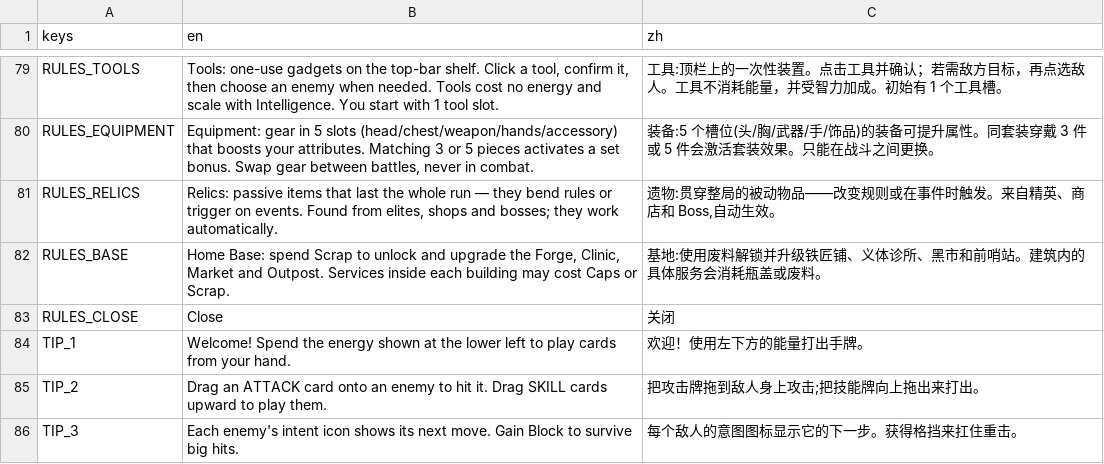
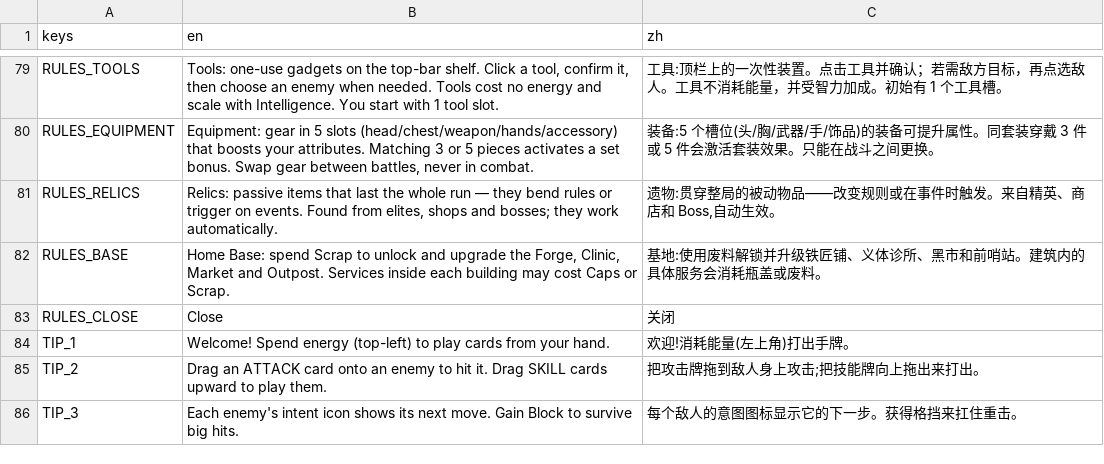
Before and after one commit to Jelly13124/Cardgame, a CSV file: assets/translations/ui_common.csv, drawn as a sheet; only a part is shown, gaps mark what is left out.

Commit message:
fix(ui): restore approved energy and pile HUD

```diff
--- a/assets/translations/ui_common.csv
+++ b/assets/translations/ui_common.csv
@@ -83,3 +83,3 @@ RULES_BASE,"Home Base: spend Scrap to unlock and upgrade the Forge, Clinic, Mark
 RULES_CLOSE,Close,关闭
-TIP_1,"Welcome! Spend the energy shown at the lower left to play cards from your hand.","欢迎！使用左下方的能量打出手牌。"
+TIP_1,"Welcome! Spend energy (top-left) to play cards from your hand.","欢迎!消耗能量(左上角)打出手牌。"
 TIP_2,"Drag an ATTACK card onto an enemy to hit it. Drag SKILL cards upward to play them.","把攻击牌拖到敌人身上攻击;把技能牌向上拖出来打出。"
```
Also changed, not shown: 28 other files.
